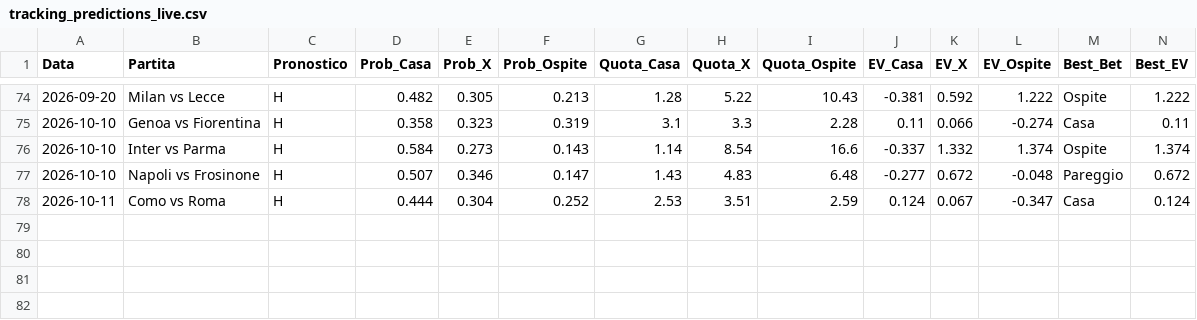
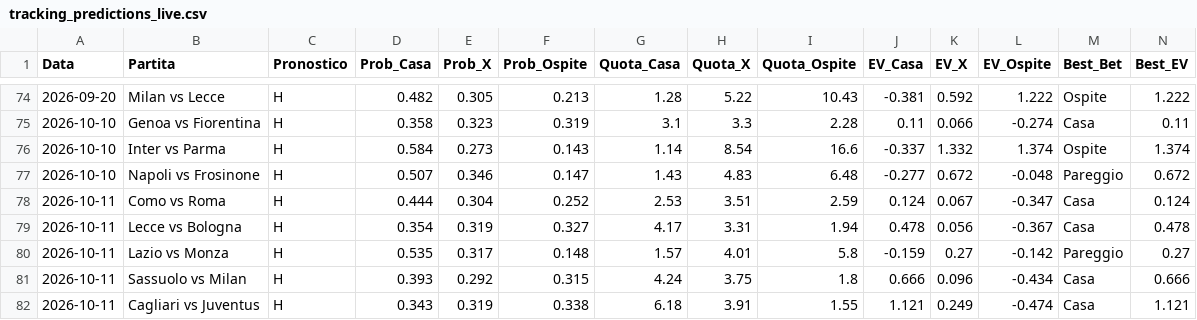
Before and after one commit to Cosimo77/pronostici-calcio-professional, a CSV file: tracking_predictions_live.csv, drawn as a sheet; only a part is shown, gaps mark what is left out; rows hold the shown columns only; the diff names each change by its address in the sheet, - before the commit and + after, or states it on an @@ line.

```diff
--- a/tracking_predictions_live.csv
+++ b/tracking_predictions_live.csv
+row 79: 2026-10-11 | Lecce vs Bologna | H | 0.354 | 0.319 | 0.327 | 4.17 | 3.31 | 1.94 | 0.478 | 0.056 | -0.367 | Casa | 0.478
+row 80: 2026-10-11 | Lazio vs Monza | H | 0.535 | 0.317 | 0.148 | 1.57 | 4.01 | 5.8 | -0.159 | 0.27 | -0.142 | Pareggio | 0.27
+row 81: 2026-10-11 | Sassuolo vs Milan | H | 0.393 | 0.292 | 0.315 | 4.24 | 3.75 | 1.8 | 0.666 | 0.096 | -0.434 | Casa | 0.666
+row 82: 2026-10-11 | Cagliari vs Juventus | H | 0.343 | 0.319 | 0.338 | 6.18 | 3.91 | 1.55 | 1.121 | 0.249 | -0.474 | Casa | 1.121
```
